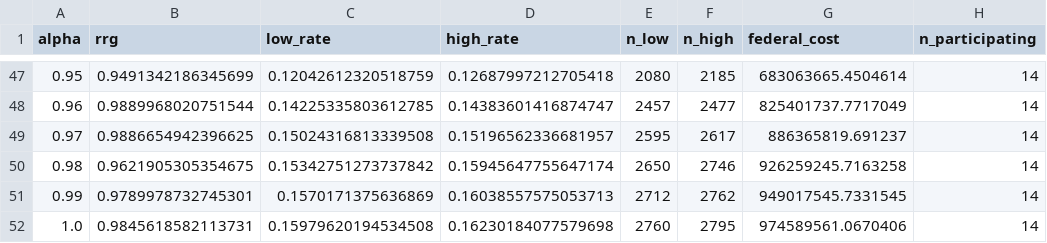
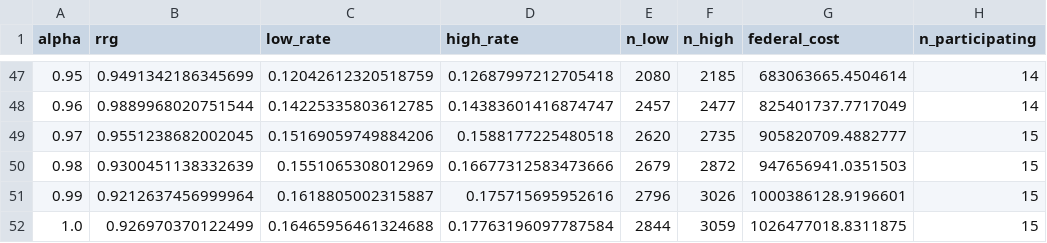
Before and after one commit to yzhou364/Equity-Implications-of-Federal-Local-Cost-sharing-in-Flood-Buyouts, a CSV file: results/baseline_sweep.csv, drawn as a sheet; only a part is shown, gaps mark what is left out.

```diff
--- a/results/baseline_sweep.csv
+++ b/results/baseline_sweep.csv
@@ -48,5 +48,5 @@ alpha,rrg,low_rate,high_rate,n_low,n_high,federal_cost,n_participating
 0.96,0.9889968020751544,0.14225335803612785,0.14383601416874747,2457,2477,825401737.7717049,14
-0.97,0.9886654942396625,0.15024316813339508,0.15196562336681957,2595,2617,886365819.691237,14
-0.98,0.9621905305354675,0.15342751273737842,0.15945647755647174,2650,2746,926259245.7163258,14
-0.99,0.9789978732745301,0.1570171375636869,0.16038557575053713,2712,2762,949017545.7331545,14
-1.0,0.9845618582113731,0.15979620194534508,0.16230184077579698,2760,2795,974589561.0670406,14
+0.97,0.9551238682002045,0.15169059749884206,0.1588177225480518,2620,2735,905820709.4882777,15
+0.98,0.9300451138332639,0.1551065308012969,0.16677312583473666,2679,2872,947656941.0351503,15
+0.99,0.9212637456999964,0.1618805002315887,0.175715695952616,2796,3026,1000386128.9196601,15
+1.0,0.926970370122499,0.16465956461324688,0.17763196097787584,2844,3059,1026477018.8311875,15
```
Also changed, not shown: results/comparison_with_paper.csv, results/selection_highest.csv, 7 other files.
